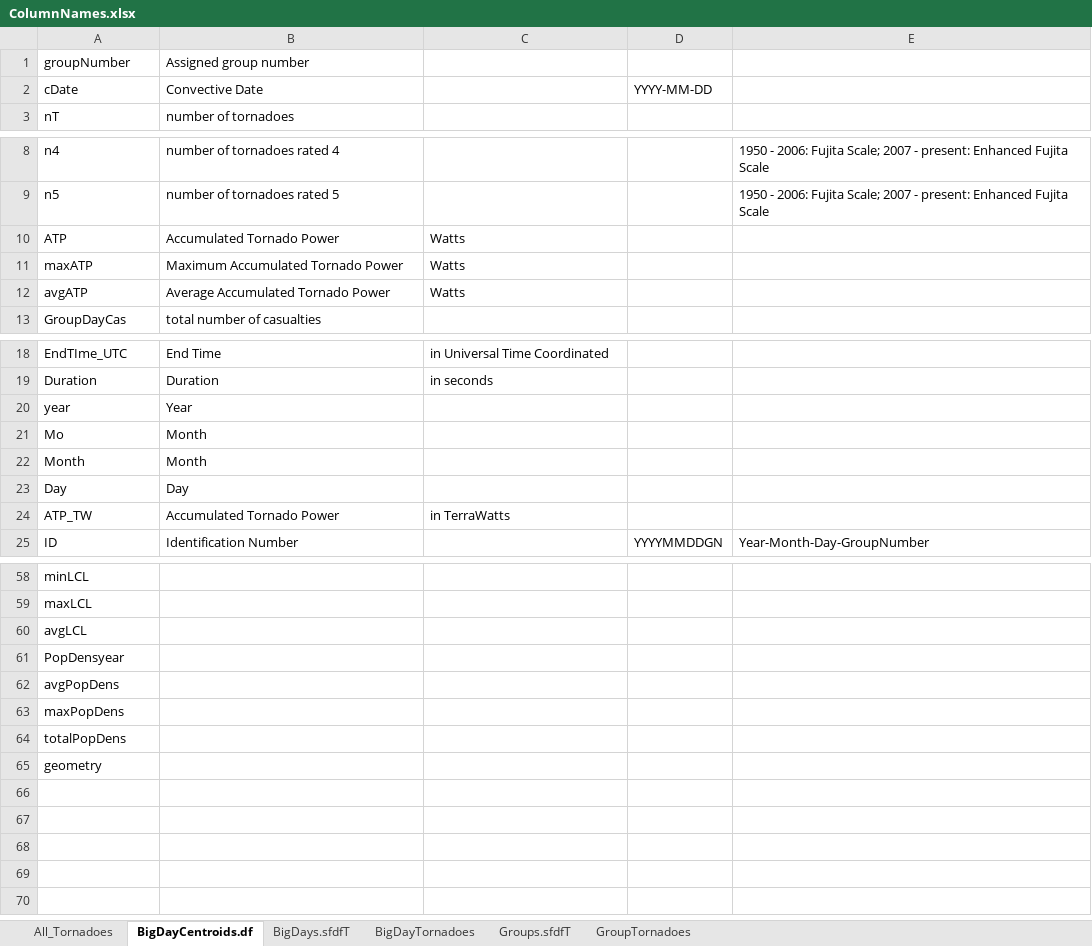
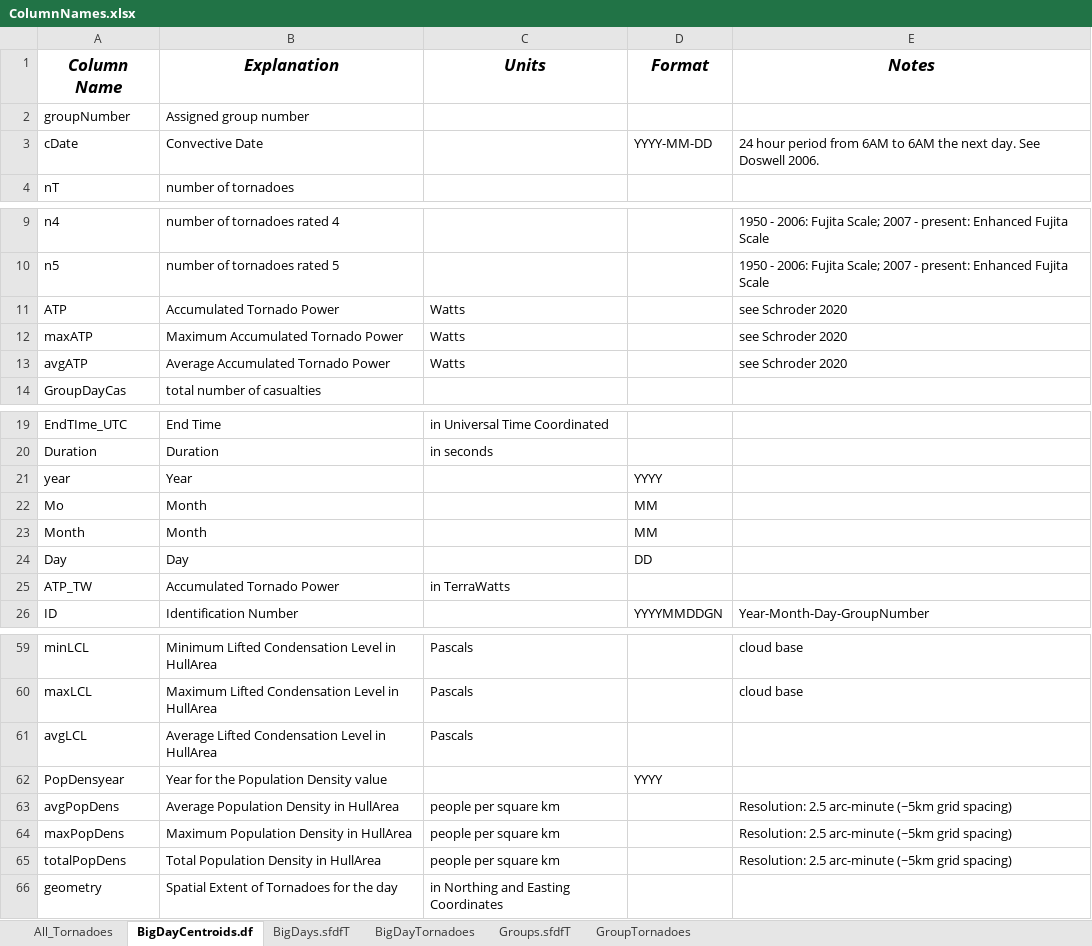
Before and after one commit to zschroder/TornEnvironmentsandGHGs, an Excel workbook: ColumnNames.xlsx, sheet BigDayCentroids.df, drawn as a sheet; only a part is shown, gaps mark what is left out; values as stored, in another font and other column widths than the file's, no borders; addresses are those after the commit; the diff covers the shown part only; the diff names each change by its address in the sheet, - before the commit and + after, or states it on an @@ line.

Commit message:
Update the Column Names, Units, Explanations, etc.

```diff
--- a/ColumnNames.xlsx (sheet BigDayCentroids.df)
+++ b/ColumnNames.xlsx (sheet BigDayCentroids.df)
+row 1: Column Name | Explanation | Units | Format | Notes
-E3: (empty)
+E3: 24 hour period from 6AM to 6AM the next day. See Doswell 2006.
-E11:E13: (empty)
+E11:E13: see Schroder 2020
-D21: (empty)
+D21: YYYY
-D22:D23: (empty)
+D22:D23: MM
-D24: (empty)
+D24: DD
-B59: (empty)
+B59: Minimum Lifted Condensation Level in HullArea
-C59:C61: (empty)
+C59:C61: Pascals
-E59:E60: (empty)
+E59:E60: cloud base
-B60: (empty)
+B60: Maximum Lifted Condensation Level in HullArea
-B61: (empty)
+B61: Average Lifted Condensation Level in HullArea
-B62: (empty)
+B62: Year for the Population Density value
-D62: (empty)
+D62: YYYY
-B63: (empty)
+B63: Average Population Density in HullArea
-C63:C65: (empty)
+C63:C65: people per square km
-E63:E65: (empty)
+E63:E65: Resolution: 2.5 arc-minute (~5km grid spacing)
-B64: (empty)
+B64: Maximum Population Density in HullArea
-B65: (empty)
+B65: Total Population Density in HullArea
-B66: (empty)
+B66: Spatial Extent of Tornadoes for the day
-C66: (empty)
+C66: in Northing and Easting Coordinates
```
Also changed, not shown: 57 edited cells elsewhere in this sheet, sheet BigDays.sfdfT, sheet BigDayTornadoes, sheet GroupTornadoes, sheet Groups.sfdfT, sheet All_Tornadoes.
